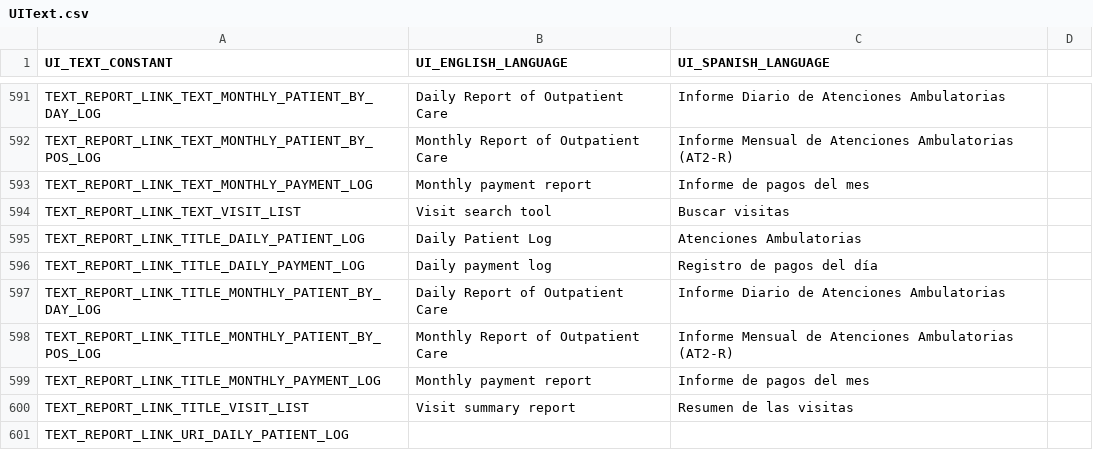
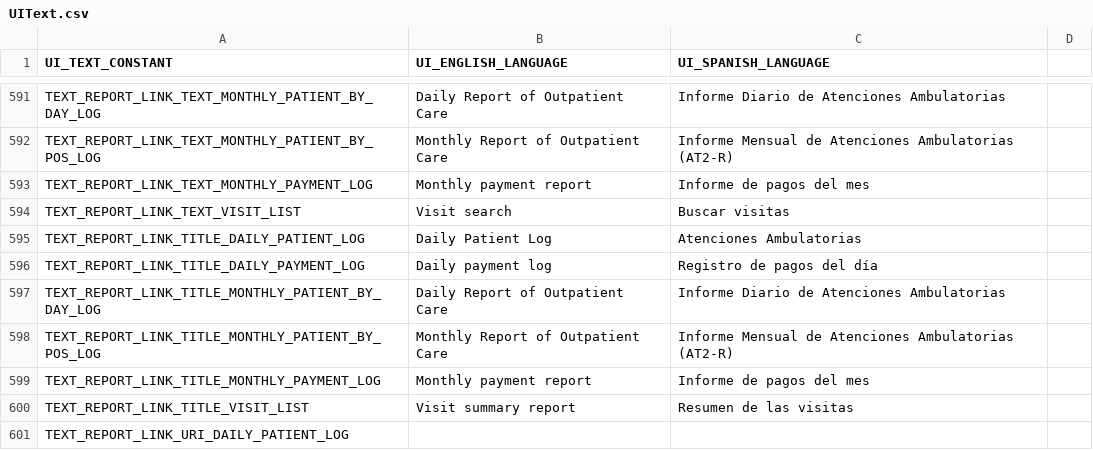
Before and after one commit to docsbydesign/piClinic, a CSV file: uitext/UIText.csv, drawn as a sheet; only a part is shown, gaps mark what is left out.

Commit message:
Maintain language parameter between search and results

```diff
--- a/uitext/UIText.csv
+++ b/uitext/UIText.csv
@@ -593,3 +593,3 @@ TEXT_REPORT_LINK_TEXT_MONTHLY_PATIENT_BY_POS_LOG,Monthly Report of Outpatient Ca
 TEXT_REPORT_LINK_TEXT_MONTHLY_PAYMENT_LOG,Monthly payment report,Informe de pagos del mes
-TEXT_REPORT_LINK_TEXT_VISIT_LIST,Visit search tool,Buscar visitas
+TEXT_REPORT_LINK_TEXT_VISIT_LIST,Visit search,Buscar visitas
 TEXT_REPORT_LINK_TITLE_DAILY_PATIENT_LOG,Daily Patient Log,Atenciones Ambulatorias
```
Also changed, not shown: 2 other files.
